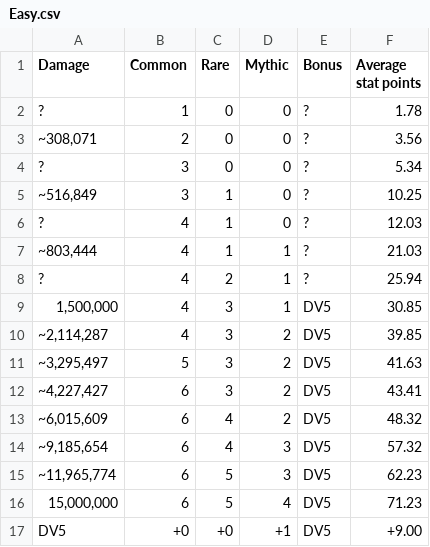
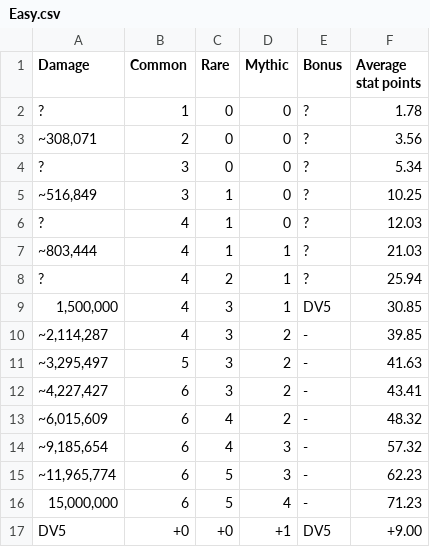
Before and after one commit to Matrix4348/Dragons-of-the-Void---Raid-Loot-Tiers, a CSV file: community-gathered data/Loot tiers and drop data/Regular raids/Frenzied Fae Flock/Easy.csv, drawn as a sheet.

Commit message:
Update Easy.csv

```diff
--- a/community-gathered data/Loot tiers and drop data/Regular raids/Frenzied Fae Flock/Easy.csv
+++ b/community-gathered data/Loot tiers and drop data/Regular raids/Frenzied Fae Flock/Easy.csv
@@ -9,9 +9,9 @@ Damage,Common,Rare,Mythic,Bonus,Average stat points
 "1,500,000",4,3,1,DV5,30.85
-"~2,114,287",4,3,2,DV5,39.85
-"~3,295,497",5,3,2,DV5,41.63
-"~4,227,427",6,3,2,DV5,43.41
-"~6,015,609",6,4,2,DV5,48.32
-"~9,185,654",6,4,3,DV5,57.32
-"~11,965,774",6,5,3,DV5,62.23
-"15,000,000",6,5,4,DV5,71.23
+"~2,114,287",4,3,2,-,39.85
+"~3,295,497",5,3,2,-,41.63
+"~4,227,427",6,3,2,-,43.41
+"~6,015,609",6,4,2,-,48.32
+"~9,185,654",6,4,3,-,57.32
+"~11,965,774",6,5,3,-,62.23
+"15,000,000",6,5,4,-,71.23
 "DV5",+0,+0,+1,DV5,+9.00
```
